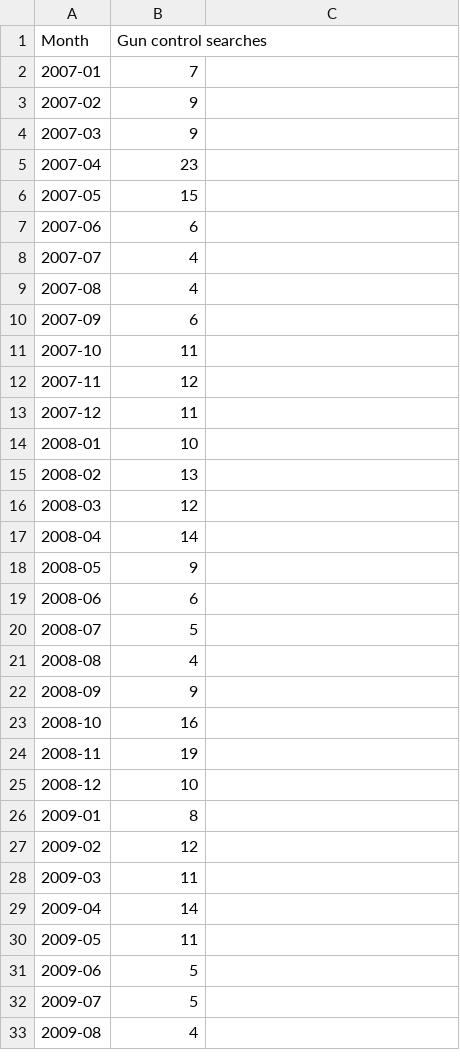
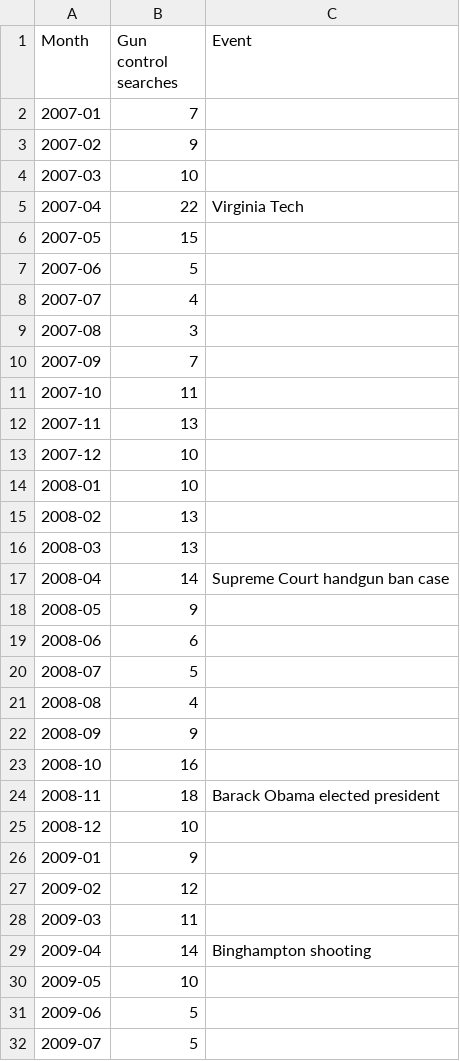
Before and after one commit to phocks/joyplot, a CSV file: public/gun-control-full-data.csv, drawn as a sheet; only a part is shown; the shorter side is filled out with more unchanged rows; the diff covers the shown part only.

```diff
--- a/public/gun-control-full-data.csv
+++ b/public/gun-control-full-data.csv
@@ -1 +1 @@
-Month,Gun control searches
+Month,Gun control searches,Event
@@ -4,2 +4,2 @@ Month,Gun control searches
-2007-03,9
-2007-04,23
+2007-03,10,
+2007-04,22,Virginia Tech
@@ -7 +7 @@ Month,Gun control searches
-2007-06,6
+2007-06,5,
@@ -9,2 +9,2 @@ Month,Gun control searches
-2007-08,4
-2007-09,6
+2007-08,3,
+2007-09,7,
@@ -12,2 +12,2 @@ Month,Gun control searches
-2007-11,12
-2007-12,11
+2007-11,13,
+2007-12,10,
@@ -16,2 +16,2 @@ Month,Gun control searches
-2008-03,12
-2008-04,14
+2008-03,13,
+2008-04,14,Supreme Court handgun ban case
@@ -24 +24 @@ Month,Gun control searches
-2008-11,19
+2008-11,18,Barack Obama elected president
@@ -26 +26 @@ Month,Gun control searches
-2009-01,8
+2009-01,9,
@@ -29,2 +29,2 @@ Month,Gun control searches
-2009-04,14
-2009-05,11
+2009-04,14,Binghampton shooting
+2009-05,10,
```
Also changed, not shown: 24 edited cells elsewhere in this file, public/data.csv, 2 other files.
